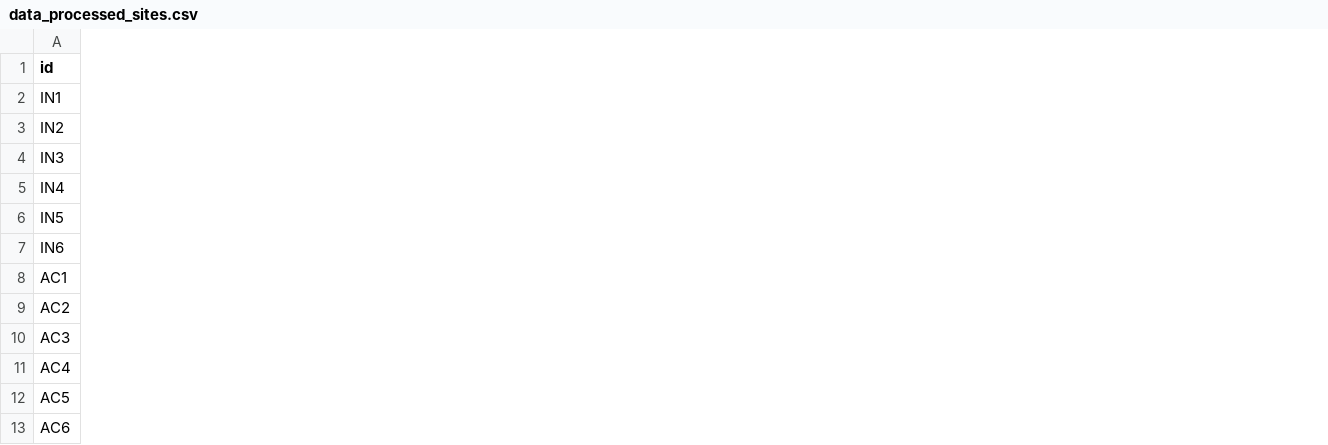
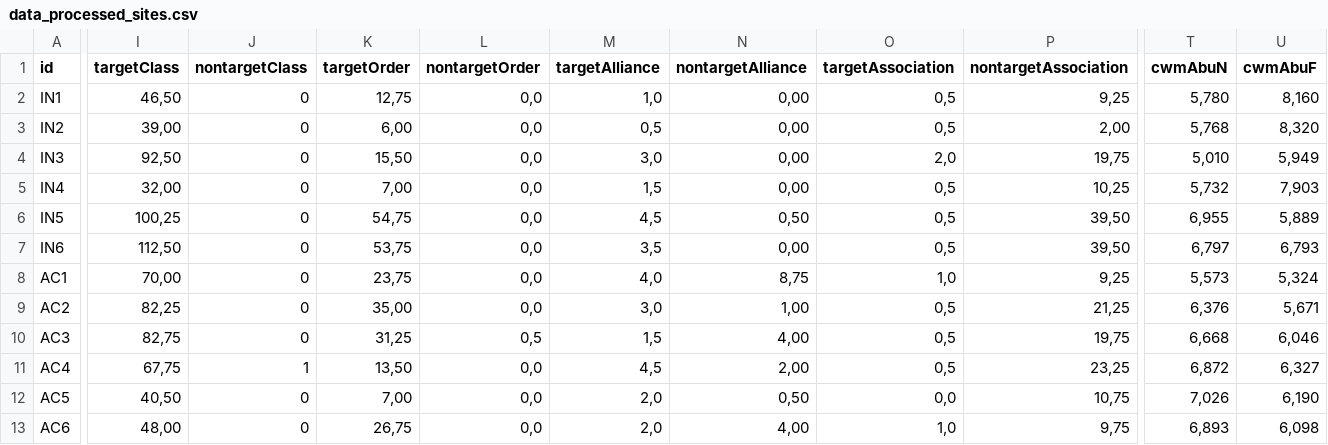
Before and after one commit to markus1bauer/2018_alluvial_forest_river_ammer, a CSV file: data/processed/data_processed_sites.csv, drawn as a sheet; only a part is shown, gaps mark what is left out; the diff covers the shown part only; the diff names each change by its address in the sheet, - before the commit and + after, or states it on an @@ line.

```diff
--- a/data/processed/data_processed_sites.csv
+++ b/data/processed/data_processed_sites.csv
+column I (targetClass), rows 2-13: 46,50 | 39,00 | 92,50 | 32,00 | 100,25 | 112,50 | 70,00 | 82,25 | 82,75 | 67,75 | 40,50 | 48,00
+column J (nontargetClass), rows 2-13: 0 | 0 | 0 | 0 | 0 | 0 | 0 | 0 | 0 | 1 | 0 | 0
+column K (targetOrder), rows 2-13: 12,75 | 6,00 | 15,50 | 7,00 | 54,75 | 53,75 | 23,75 | 35,00 | 31,25 | 13,50 | 7,00 | 26,75
+column L (nontargetOrder), rows 2-13: 0,0 | 0,0 | 0,0 | 0,0 | 0,0 | 0,0 | 0,0 | 0,0 | 0,5 | 0,0 | 0,0 | 0,0
+column M (targetAlliance), rows 2-13: 1,0 | 0,5 | 3,0 | 1,5 | 4,5 | 3,5 | 4,0 | 3,0 | 1,5 | 4,5 | 2,0 | 2,0
+column N (nontargetAlliance), rows 2-13: 0,00 | 0,00 | 0,00 | 0,00 | 0,50 | 0,00 | 8,75 | 1,00 | 4,00 | 2,00 | 0,50 | 4,00
+column O (targetAssociation), rows 2-13: 0,5 | 0,5 | 2,0 | 0,5 | 0,5 | 0,5 | 1,0 | 0,5 | 0,5 | 0,5 | 0,0 | 1,0
+column P (nontargetAssociation), rows 2-13: 9,25 | 2,00 | 19,75 | 10,25 | 39,50 | 39,50 | 9,25 | 21,25 | 19,75 | 23,25 | 10,75 | 9,75
+column T (cwmAbuN), rows 2-13: 5,780 | 5,768 | 5,010 | 5,732 | 6,955 | 6,797 | 5,573 | 6,376 | 6,668 | 6,872 | 7,026 | 6,893
+column U (cwmAbuF), rows 2-13: 8,160 | 8,320 | 5,949 | 7,903 | 5,889 | 6,793 | 5,324 | 5,671 | 6,046 | 6,327 | 6,190 | 6,098
```
Also changed, not shown: 7 added columns elsewhere in this file, data/processed/data_processed_species.csv, 20 other files.
